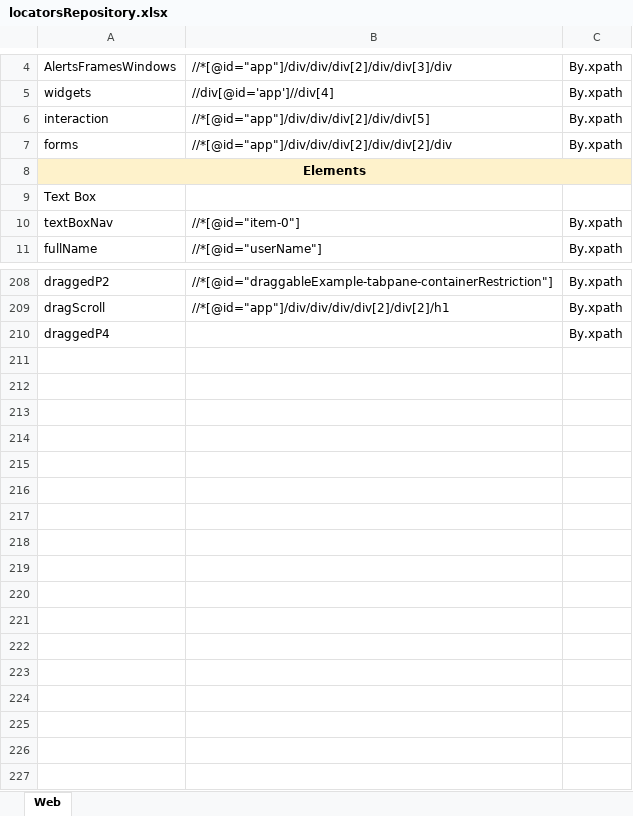
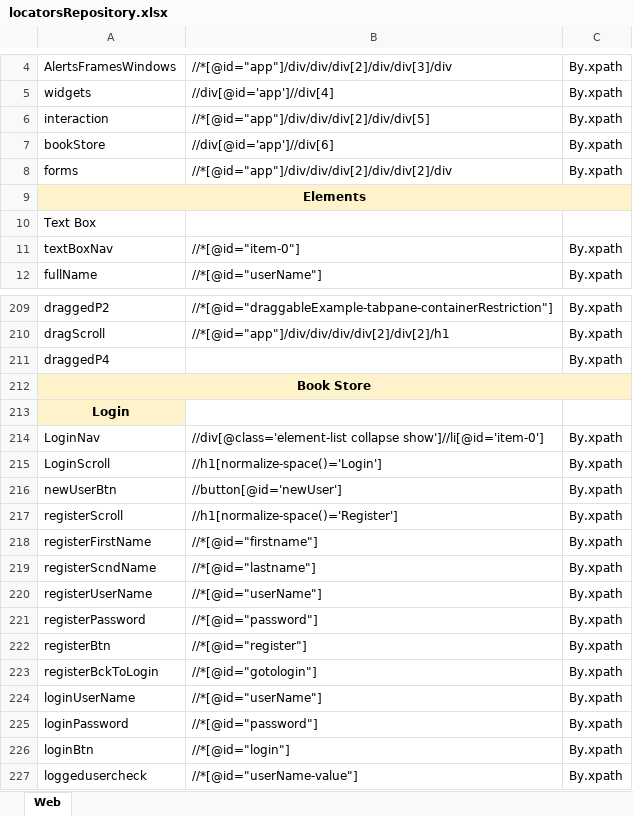
Before and after one commit to Wish0110/ToolsQA_DemoSite_Automation, an Excel workbook: data/locatorsRepository.xlsx, sheet Web, drawn as a sheet; only a part is shown, gaps mark what is left out; values as stored, in another font and other column widths than the file's, no borders; the diff names each change by its address in the sheet, - before the commit and + after, or states it on an @@ line.

Commit message:
Book Store Page - Login

```diff
--- a/data/locatorsRepository.xlsx (sheet Web)
+++ b/data/locatorsRepository.xlsx (sheet Web)
+row 7: bookStore | //div[@id='app']//div[6] | By.xpath
+row 212: Book Store
+row 213: Login
+row 214: LoginNav | //div[@class='element-list collapse show']//li[@id='item-0'] | By.xpath
+row 215: LoginScroll | //h1[normalize-space()='Login'] | By.xpath
+row 216: newUserBtn | //button[@id='newUser'] | By.xpath
+row 217: registerScroll | //h1[normalize-space()='Register'] | By.xpath
+row 218: registerFirstName | //*[@id="firstname"] | By.xpath
+row 219: registerScndName | //*[@id="lastname"] | By.xpath
+row 220: registerUserName | //*[@id="userName"] | By.xpath
+row 221: registerPassword | //*[@id="password"] | By.xpath
+row 222: registerBtn | //*[@id="register"] | By.xpath
+row 223: registerBckToLogin | //*[@id="gotologin"] | By.xpath
+row 224: loginUserName | //*[@id="userName"] | By.xpath
+row 225: loginPassword | //*[@id="password"] | By.xpath
+row 226: loginBtn | //*[@id="login"] | By.xpath
+row 227: loggedusercheck | //*[@id="userName-value"] | By.xpath
```
Also changed, not shown: 3 other files.
